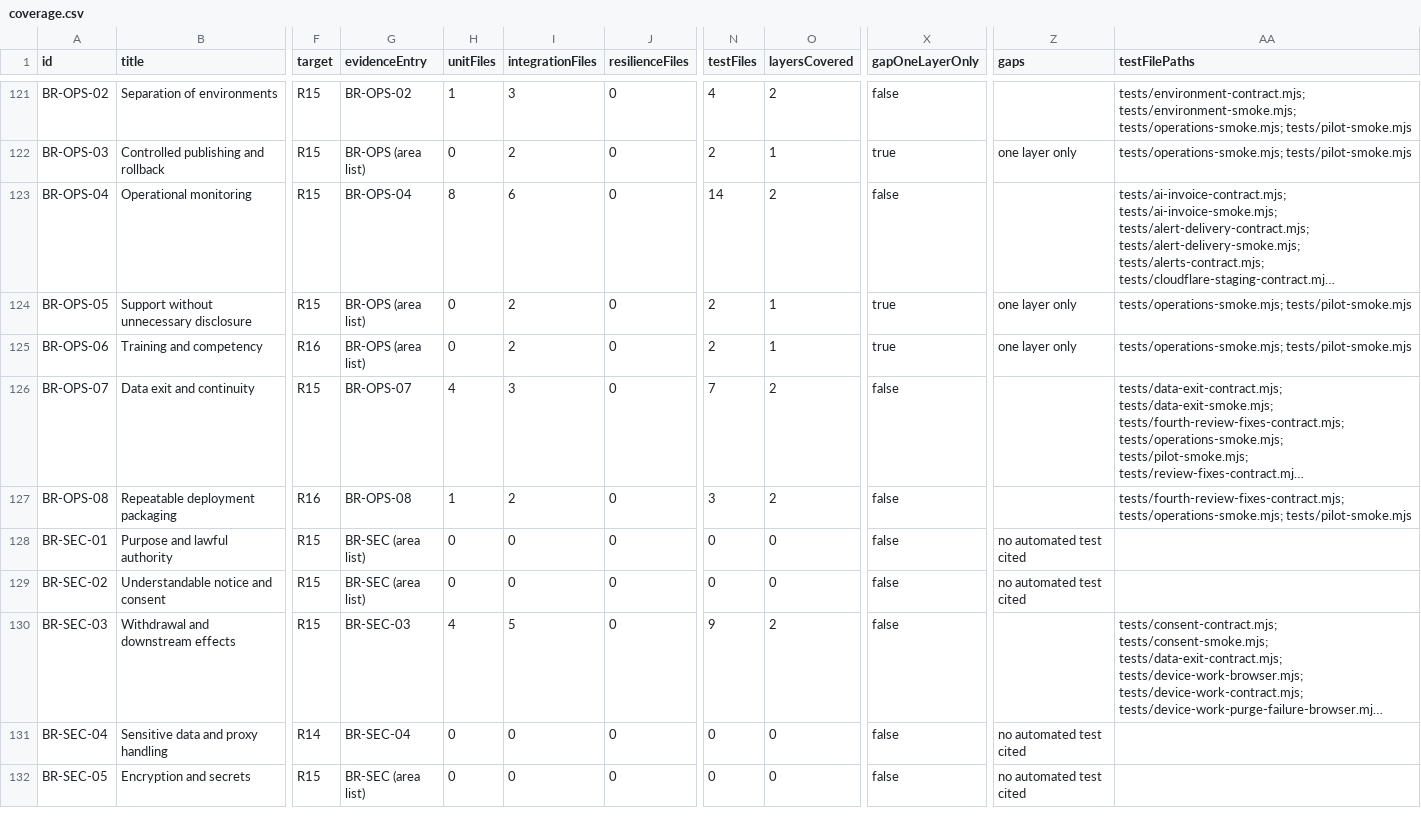
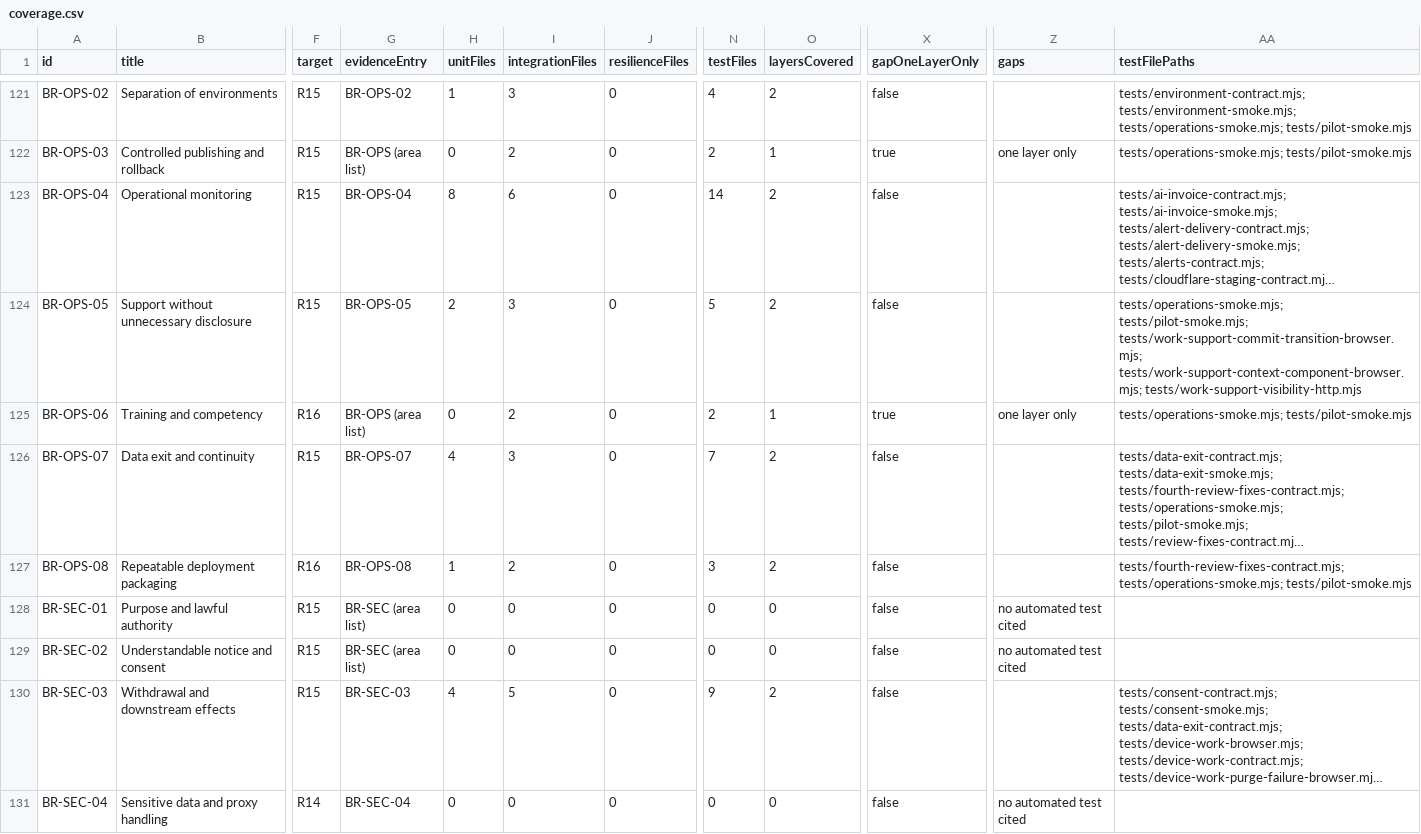
Before and after one commit to nakul175/saha-health, a CSV file: docs/testing/coverage.csv, drawn as a sheet; only a part is shown, gaps mark what is left out; the shorter side is filled out with more unchanged rows; long unchanged cells end in …; the diff names each change by its address in the sheet, - before the commit and + after, or states it on an @@ line.

```diff
--- a/docs/testing/coverage.csv
+++ b/docs/testing/coverage.csv
-G124 (evidenceEntry): BR-OPS (area list)
+G124 (evidenceEntry): BR-OPS-05
-H124 (unitFiles): 0
+H124 (unitFiles): 2
-I124 (integrationFiles): 2
+I124 (integrationFiles): 3
-N124 (testFiles): 2
+N124 (testFiles): 5
-O124 (layersCovered): 1
+O124 (layersCovered): 2
-X124 (gapOneLayerOnly): true
+X124 (gapOneLayerOnly): false
-Z124 (gaps): one layer only
+Z124 (gaps): (empty)
-AA124 (testFilePaths): tests/operations-smoke.mjs; tests/pilot-smoke.mjs
+AA124 (testFilePaths): tests/operations-smoke.mjs; tests/pilot-smoke.mjs; tests/work-support-commit-transition-browser.mjs; tests/work-support-context-component-browser.mjs; tests/work-support-visibility-http.mjs
```
Also changed, not shown: requirements/assessment.tsv, requirements/traceability.csv, 23 other files.
